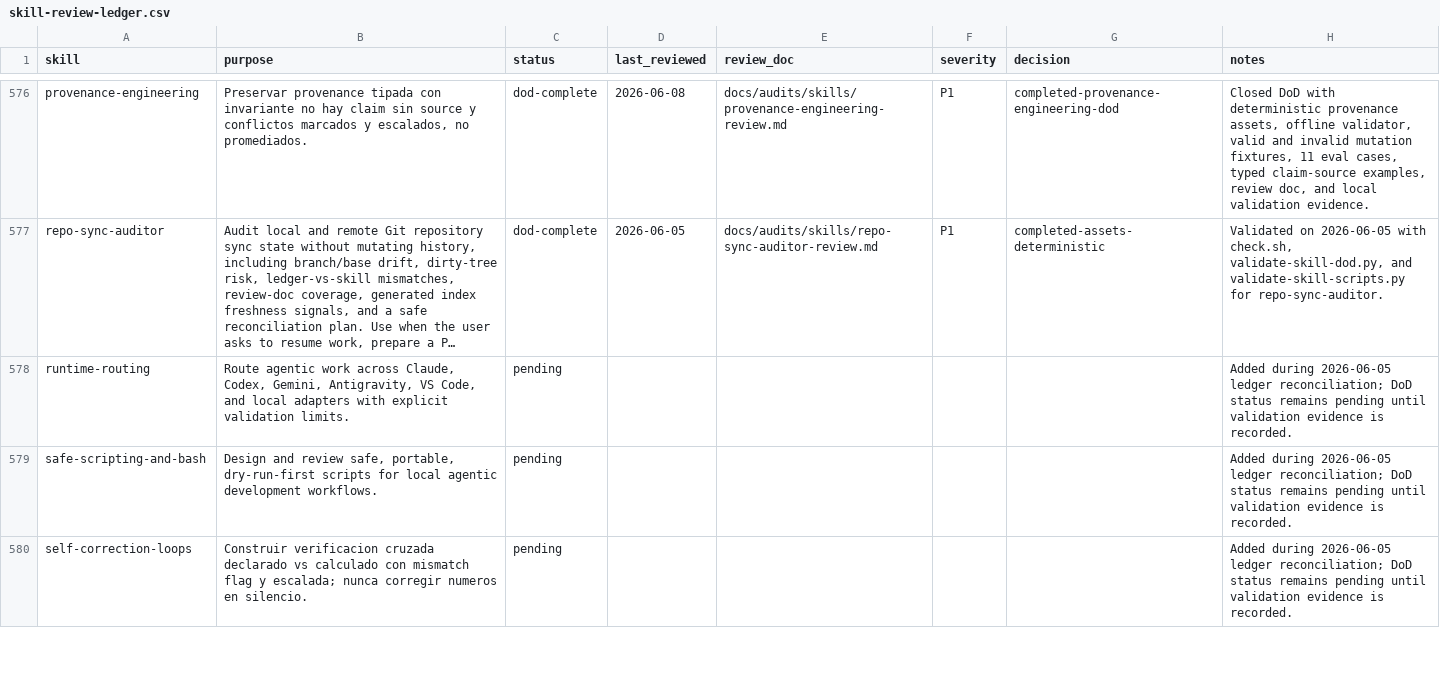
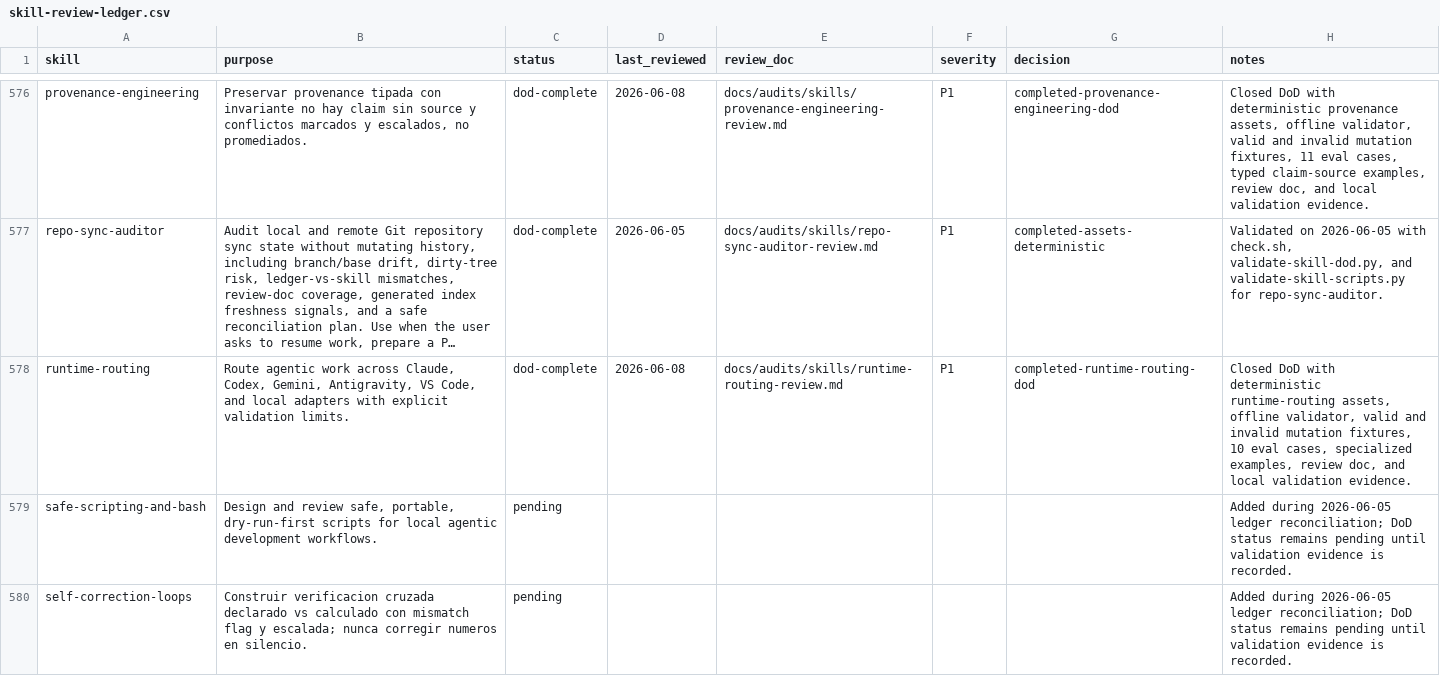
Before and after one commit to JaviMontano/jm-adk-alfa, a CSV file: docs/audits/skill-review-ledger.csv, drawn as a sheet; only a part is shown, gaps mark what is left out; long unchanged cells end in …; the diff names each change by its address in the sheet, - before the commit and + after, or states it on an @@ line.

```diff
--- a/docs/audits/skill-review-ledger.csv
+++ b/docs/audits/skill-review-ledger.csv
-C578 (status): pending
+C578 (status): dod-complete
-D578 (last_reviewed): (empty)
+D578 (last_reviewed): 2026-06-08
-E578 (review_doc): (empty)
+E578 (review_doc): docs/audits/skills/runtime-routing-review.md
-F578 (severity): (empty)
+F578 (severity): P1
-G578 (decision): (empty)
+G578 (decision): completed-runtime-routing-dod
-H578 (notes): Added during 2026-06-05 ledger reconciliation; DoD status remains pending until validation evidence is recorded.
+H578 (notes): Closed DoD with deterministic runtime-routing assets, offline validator, valid and invalid mutation fixtures, 10 eval cases, specialized examples, review doc, and local validation evidence.
```
Also changed, not shown: 21 other files.
